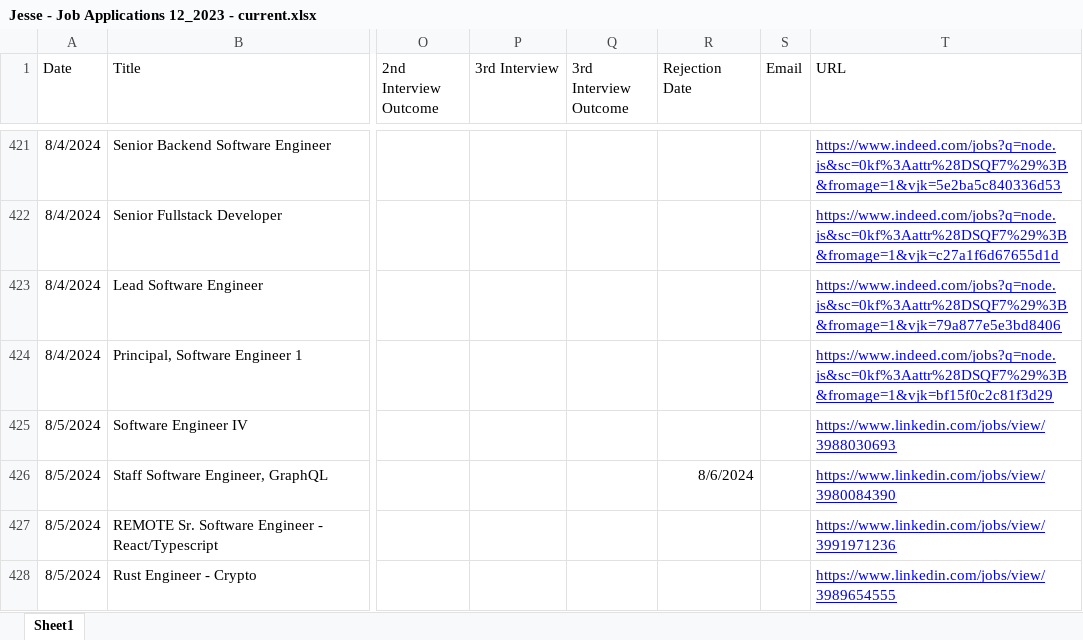
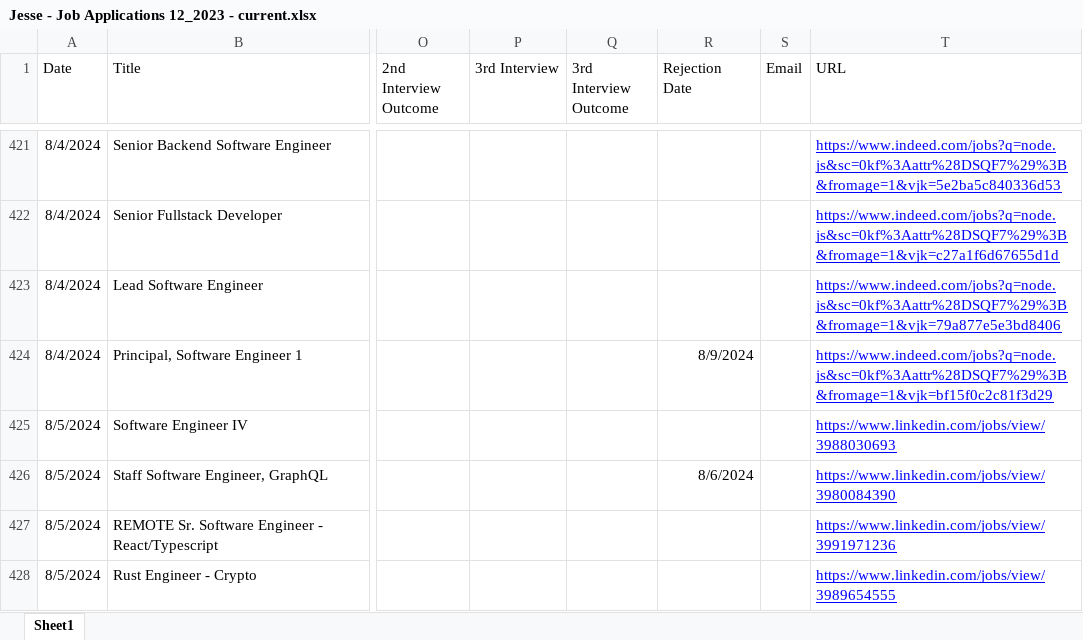
Before and after one commit to createthis/job_search_sankey_diagram, an Excel workbook: Jesse - Job Applications 12_2023 - current.xlsx, sheet Sheet1, drawn as a sheet; only a part is shown, gaps mark what is left out; values as stored, in another font and other column widths than the file's, no borders; charts and pictures not drawn; the diff covers the shown part only; the diff names each change by its address in the sheet, - before the commit and + after, or states it on an @@ line.

```diff
--- a/Jesse - Job Applications 12_2023 - current.xlsx (sheet Sheet1)
+++ b/Jesse - Job Applications 12_2023 - current.xlsx (sheet Sheet1)
-R424 (Rejection Date): (empty)
+R424 (Rejection Date): 8/9/2024
```
Also changed, not shown: 17 added rows and 8 edited cells elsewhere in this sheet, 1 other file.
